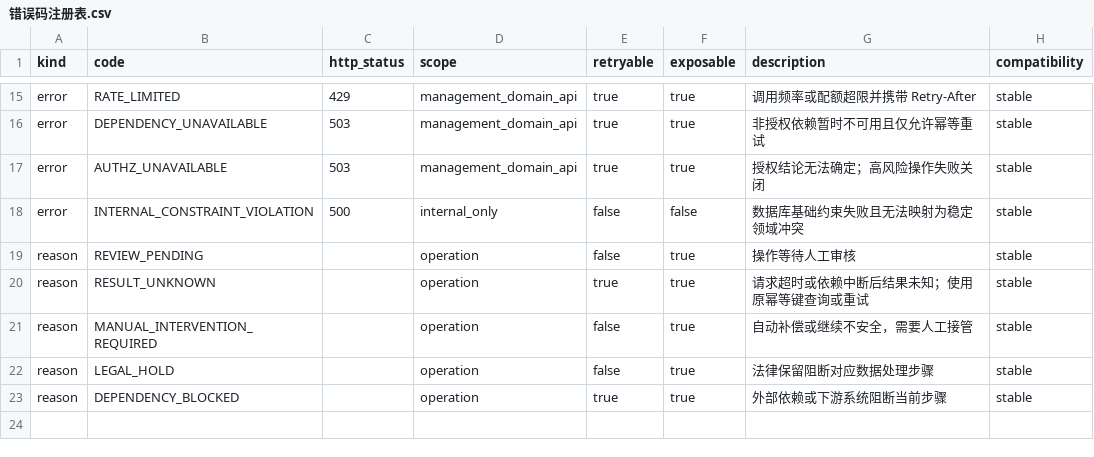
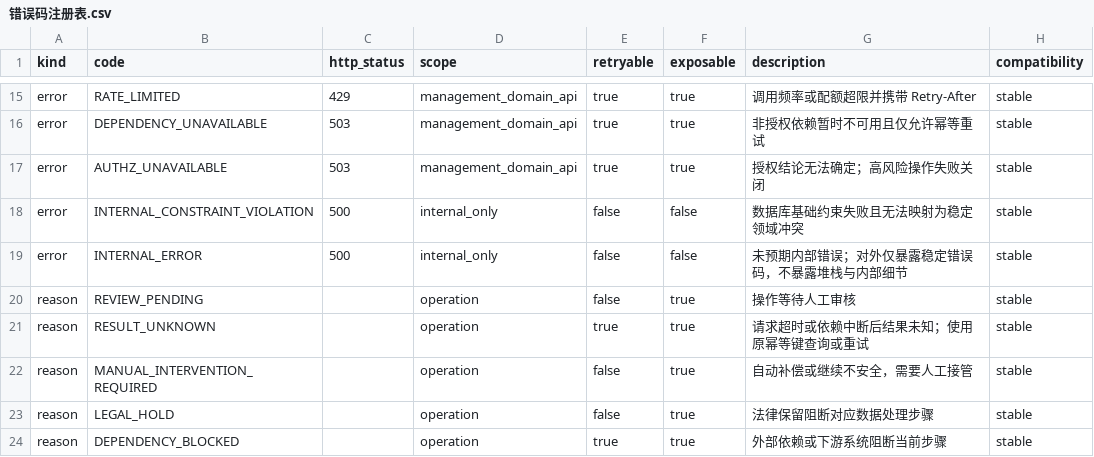
Before and after one commit to kyssion/k_user_center, a CSV file: docs/代码实施/错误码注册表.csv, drawn as a sheet; only a part is shown, gaps mark what is left out.

```diff
--- a/docs/代码实施/错误码注册表.csv
+++ b/docs/代码实施/错误码注册表.csv
@@ -18,2 +18,3 @@ error,AUTHZ_UNAVAILABLE,503,management_domain_api,true,true,授权结论无法
 error,INTERNAL_CONSTRAINT_VIOLATION,500,internal_only,false,false,数据库基础约束失败且无法映射为稳定领域冲突,stable
+error,INTERNAL_ERROR,500,internal_only,false,false,未预期内部错误；对外仅暴露稳定错误码，不暴露堆栈与内部细节,stable
 reason,REVIEW_PENDING,,operation,false,true,操作等待人工审核,stable
```
Also changed, not shown: 36 other files.
